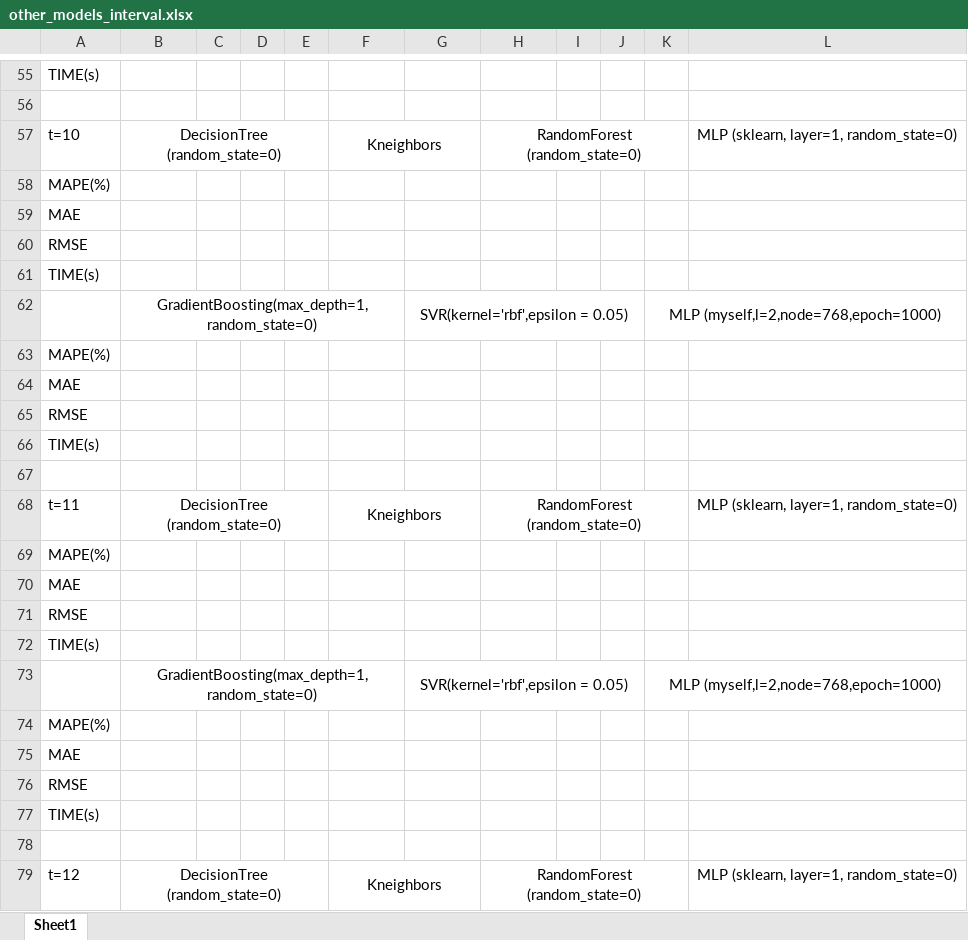
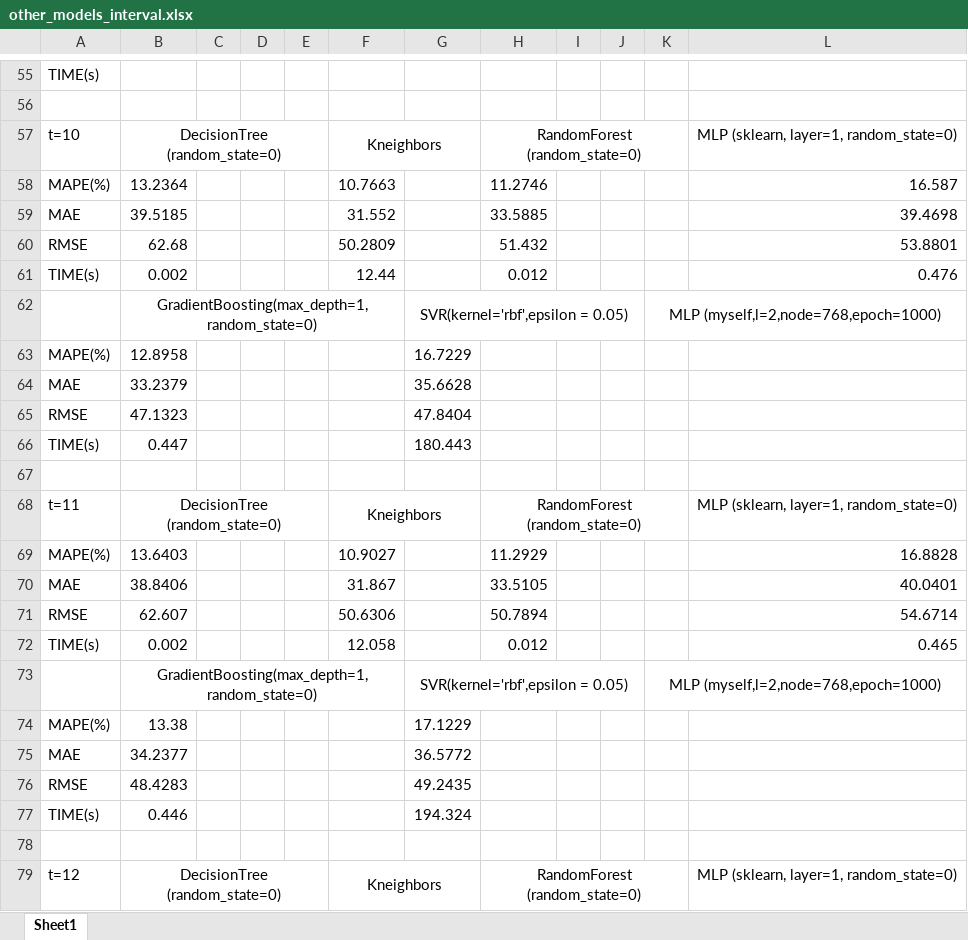
Before and after one commit to DDKinger/FlowFly, an Excel workbook: compare_models/other_models_interval.xlsx, sheet Sheet1, drawn as a sheet; only a part is shown, gaps mark what is left out; values as stored, in another font and other column widths than the file's, no borders; removed rows and columns are numbered as before the commit, all else as after; the diff covers the shown part only; the diff names each change by its address in the sheet, - before the commit and + after, or states it on an @@ line.

```diff
--- a/compare_models/other_models_interval.xlsx (sheet Sheet1)
+++ b/compare_models/other_models_interval.xlsx (sheet Sheet1)
-row 58: MAPE(%)
-row 59: MAE
-row 60: RMSE
-row 61: TIME(s)
+row 58: MAPE(%) | 13.2364 |  |  |  | 10.7663 |  | 11.2746 |  |  |  | 16.587
+row 59: MAE | 39.5185 |  |  |  | 31.552 |  | 33.5885 |  |  |  | 39.4698
+row 60: RMSE | 62.68 |  |  |  | 50.2809 |  | 51.432 |  |  |  | 53.8801
+row 61: TIME(s) | 0.002 |  |  |  | 12.44 |  | 0.012 |  |  |  | 0.476
-B63: (empty)
+B63: 12.8958
-G63: (empty)
+G63: 16.7229
-B64: (empty)
+B64: 33.2379
-G64: (empty)
+G64: 35.6628
-B65: (empty)
+B65: 47.1323
-G65: (empty)
+G65: 47.8404
-B66: (empty)
+B66: 0.447
-G66: (empty)
+G66: 180.443
-row 69: MAPE(%)
-row 70: MAE
-row 71: RMSE
-row 72: TIME(s)
+row 69: MAPE(%) | 13.6403 |  |  |  | 10.9027 |  | 11.2929 |  |  |  | 16.8828
+row 70: MAE | 38.8406 |  |  |  | 31.867 |  | 33.5105 |  |  |  | 40.0401
+row 71: RMSE | 62.607 |  |  |  | 50.6306 |  | 50.7894 |  |  |  | 54.6714
+row 72: TIME(s) | 0.002 |  |  |  | 12.058 |  | 0.012 |  |  |  | 0.465
-B74: (empty)
+B74: 13.38
-G74: (empty)
+G74: 17.1229
-B75: (empty)
+B75: 34.2377
-G75: (empty)
+G75: 36.5772
-B76: (empty)
+B76: 48.4283
-G76: (empty)
+G76: 49.2435
-B77: (empty)
+B77: 0.446
-G77: (empty)
+G77: 194.324
```
Also changed, not shown: 55 added rows elsewhere in this sheet, results/tiaocan.xlsx, 15 other files.
